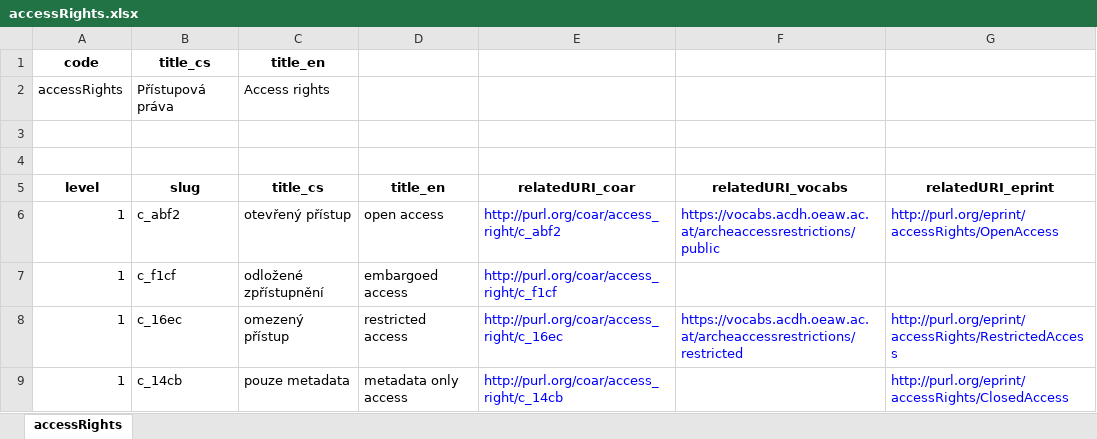
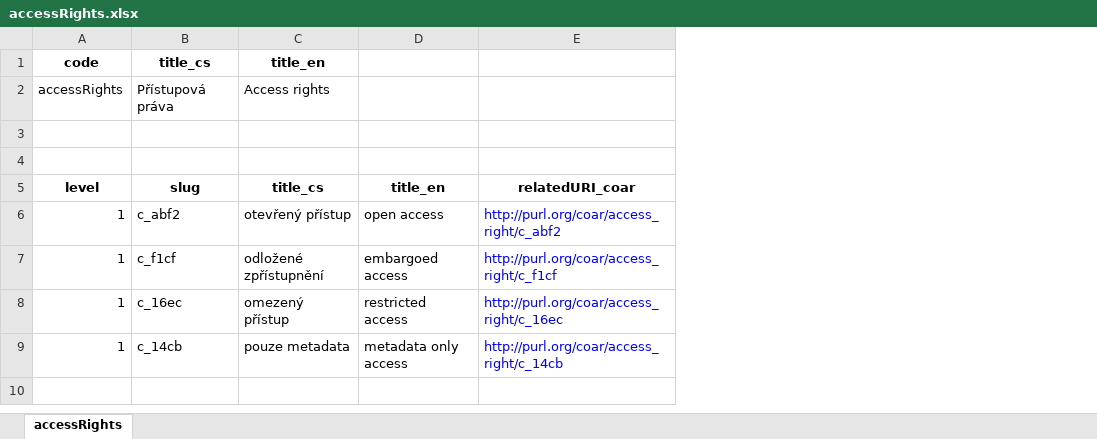
Before and after one commit to Narodni-repozitar/nr-taxonomies, an Excel workbook: data/excel/accessRights.xlsx, sheet accessRights, drawn as a sheet; values as stored, in another font and other column widths than the file's, no borders; the diff names each change by its address in the sheet, - before the commit and + after, or states it on an @@ line.

```diff
--- a/data/excel/accessRights.xlsx (sheet accessRights)
+++ b/data/excel/accessRights.xlsx (sheet accessRights)
-column F, rows 5-8: relatedURI_vocabs | https://vocabs.acdh.oeaw.ac.at/archeaccessrestrictions/public |  | https://vocabs.acdh.oeaw.ac.at/archeaccessrestrictions/restricted
-column G, rows 5-9: relatedURI_eprint | http://purl.org/eprint/accessRights/OpenAccess |  | http://purl.org/eprint/accessRights/RestrictedAccess | http://purl.org/eprint/accessRights/ClosedAccess
```
Also changed, not shown: data/excel/countries.xlsx, data/excel/institutions.xlsx, 20 other files.
